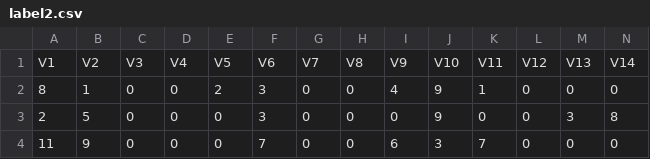
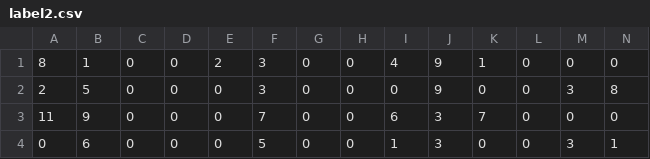
Before and after one commit to Zjshadow/myData, a CSV file: label2.csv, drawn as a sheet; only a part is shown; the shorter side is filled out with more unchanged rows; rows hold the shown columns only; the diff names each change by its address in the sheet, - before the commit and + after, or states it on an @@ line.

Commit message:
Update label2.csv

```diff
--- a/label2.csv
+++ b/label2.csv
-row 1: V1 | V2 | V3 | V4 | V5 | V6 | V7 | V8 | V9 | V10 | V11 | V12 | V13 | V14
```
